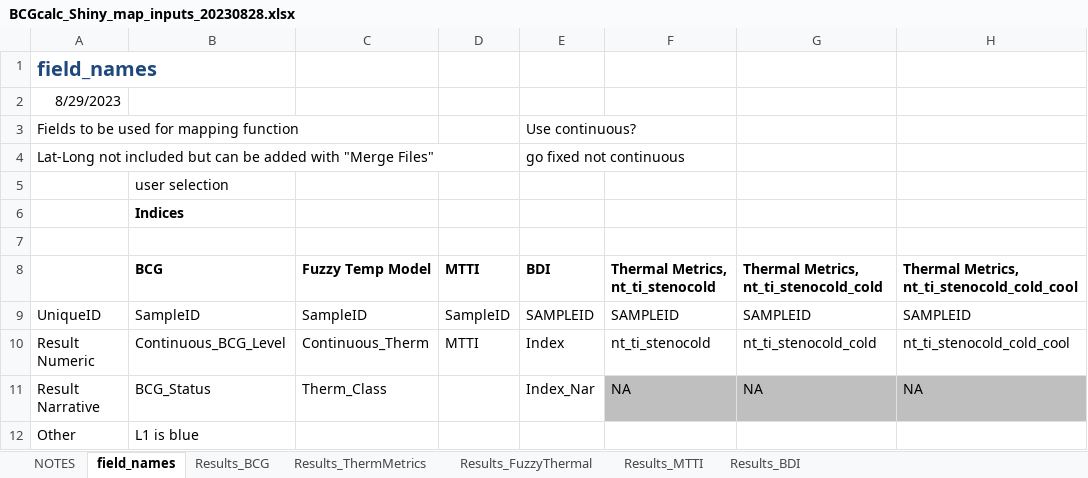
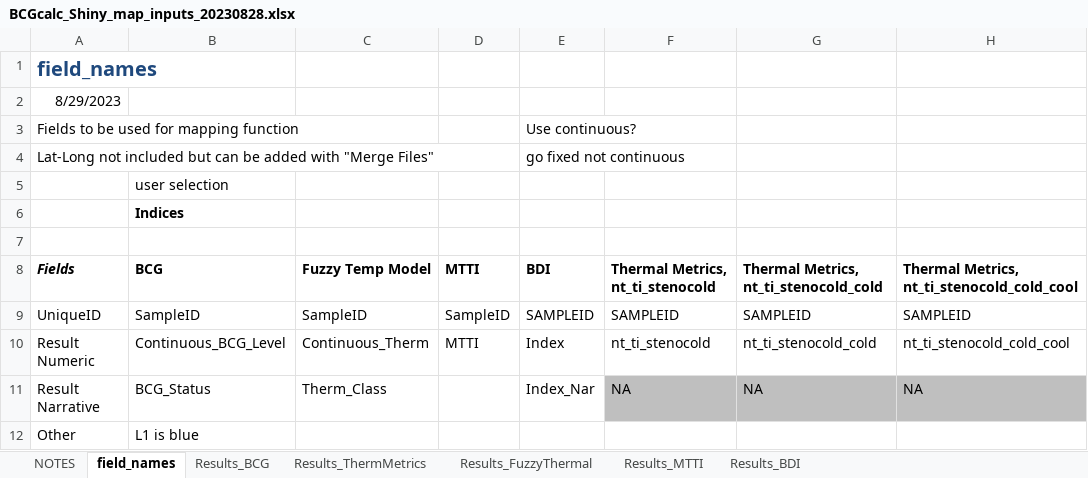
Before and after one commit to leppott/MNcalc, an Excel workbook: inst/apps/RedLakesCalc/data/BCGcalc_Shiny_map_inputs_20230828.xlsx, sheet field_names, drawn as a sheet; only a part is shown; values as stored, in another font and other column widths than the file's, no borders; the diff names each change by its address in the sheet, - before the commit and + after, or states it on an @@ line.

```diff
--- a/inst/apps/RedLakesCalc/data/BCGcalc_Shiny_map_inputs_20230828.xlsx (sheet field_names)
+++ b/inst/apps/RedLakesCalc/data/BCGcalc_Shiny_map_inputs_20230828.xlsx (sheet field_names)
-A8: (empty)
+A8: Fields
```
Also changed, not shown: sheet Results_BDI, sheet Results_FuzzyThermal, sheet Results_BCG, sheet Results_ThermMetrics, sheet Results_MTTI, sheet NOTES, 5 other files.
